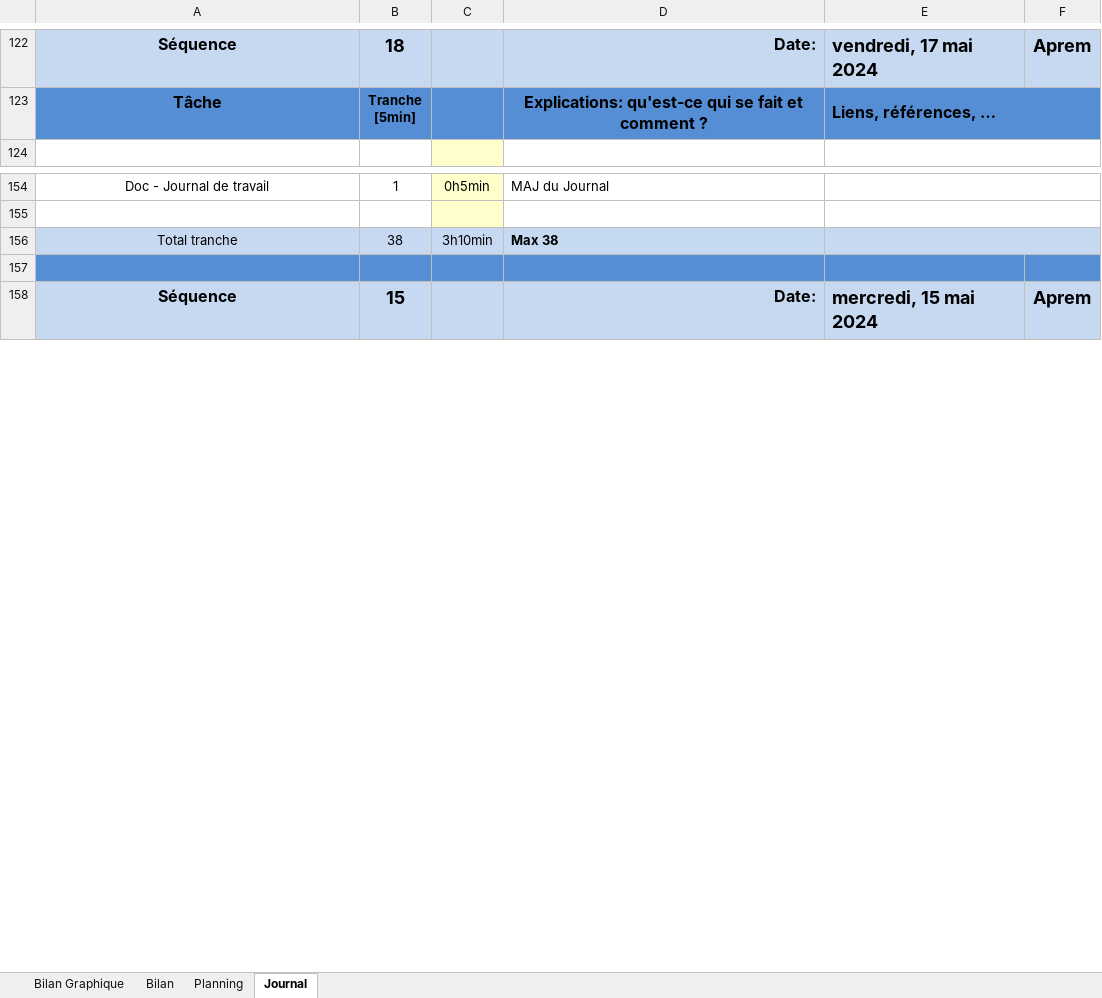
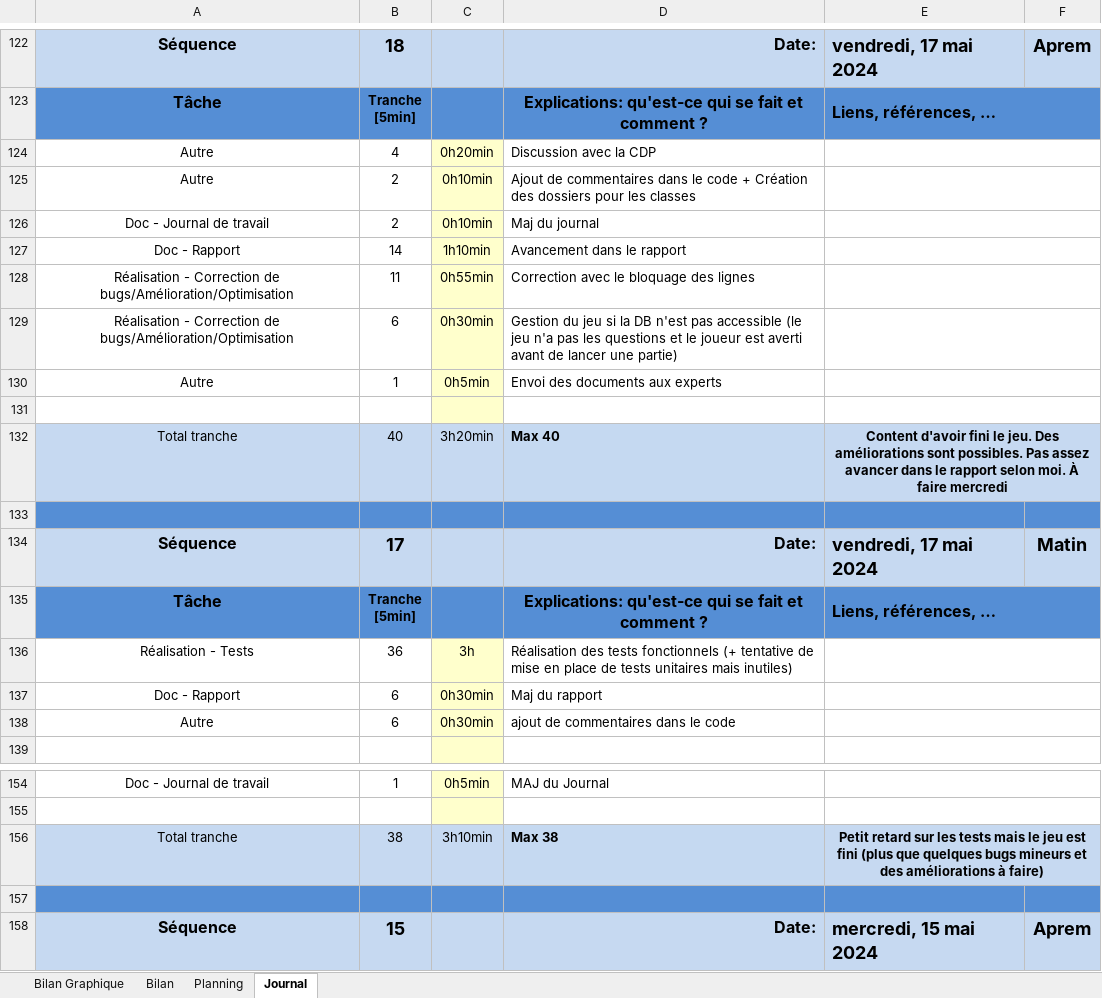
Before and after one commit to Xale2111/CodeTris, an Excel workbook: 00-Documentation/01-Journal Travail/X-CodeTris-jnltrav-Alexandre_King.xlsm, sheet Journal, drawn as a sheet; only a part is shown, gaps mark what is left out; values as stored, in another font and other column widths than the file's, no borders; charts and pictures and conditional formats not drawn; 1 other sheet too large or unreadable and not compared; the diff covers the shown part only; the diff names each change by its address in the sheet, - before the commit and + after, or states it on an @@ line.

Commit message:
Maj du rapport et du journal

```diff
--- a/00-Documentation/01-Journal Travail/X-CodeTris-jnltrav-Alexandre_King.xlsm (sheet Journal)
+++ b/00-Documentation/01-Journal Travail/X-CodeTris-jnltrav-Alexandre_King.xlsm (sheet Journal)
+row 124: Autre | 4 | 0h20min | Discussion avec la CDP
+row 125: Autre | 2 | 0h10min | Ajout de commentaires dans le code + Création des dossiers pour les classes
+row 126: Doc - Journal de travail | 2 | 0h10min | Maj du journal
+row 127: Doc - Rapport | 14 | 1h10min | Avancement dans le rapport
+row 128: Réalisation - Correction de bugs/Amélioration/Optimisation | 11 | 0h55min | Correction avec le bloquage des lignes
+row 129: Réalisation - Correction de bugs/Amélioration/Optimisation | 6 | 0h30min | Gestion du jeu si la DB n'est pas accessible (le jeu n'a pas les questions et le joueur est averti avant de lancer une partie)
+row 130: Autre | 1 | 0h5min | Envoi des documents aux experts
+row 131: (empty)
+row 132: Total tranche | 40 | 3h20min | Max 40 | Content d'avoir fini le jeu. Des améliorations sont possibles. Pas assez avancer dans le rapport selon moi. À faire mercredi
+row 133: (empty)
+row 136: Réalisation - Tests | 36 | 3h | Réalisation des tests fonctionnels (+ tentative de mise en place de tests unitaires mais inutiles)
+row 137: Doc - Rapport | 6 | 0h30min | Maj du rapport
+row 138: Autre | 6 | 0h30min | ajout de commentaires dans le code
-E156: (empty)
+E156: Petit retard sur les tests mais le jeu est fini (plus que quelques bugs mineurs et des améliorations à faire)
```
Also changed, not shown: 13 removed rows and 2 edited cells elsewhere in this sheet, sheet Bilan Graphique, formulas that keep their value, charts or pictures, 5 other files.
